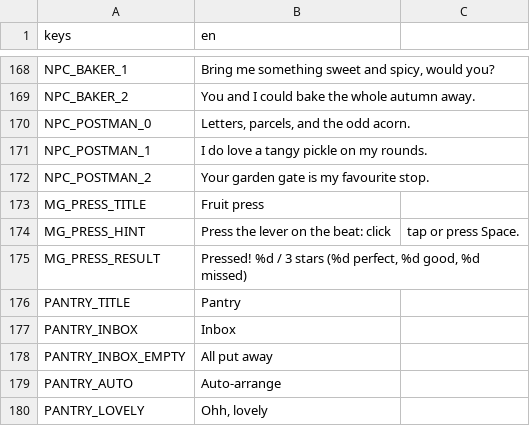
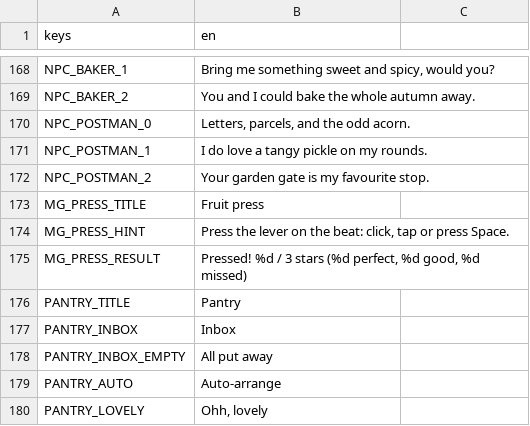
Before and after one commit to izzetemredemir/autumn-preserves, a CSV file: game/i18n/strings.csv, drawn as a sheet; only a part is shown, gaps mark what is left out.

```diff
--- a/game/i18n/strings.csv
+++ b/game/i18n/strings.csv
@@ -173,3 +173,3 @@ NPC_POSTMAN_2,"Your garden gate is my favourite stop."
 MG_PRESS_TITLE,Fruit press
-MG_PRESS_HINT,Press the lever on the beat: click, tap or press Space.
+MG_PRESS_HINT,"Press the lever on the beat: click, tap or press Space."
 MG_PRESS_RESULT,"Pressed! %d / 3 stars (%d perfect, %d good, %d missed)"
```
Also changed, not shown: 1 other file.
